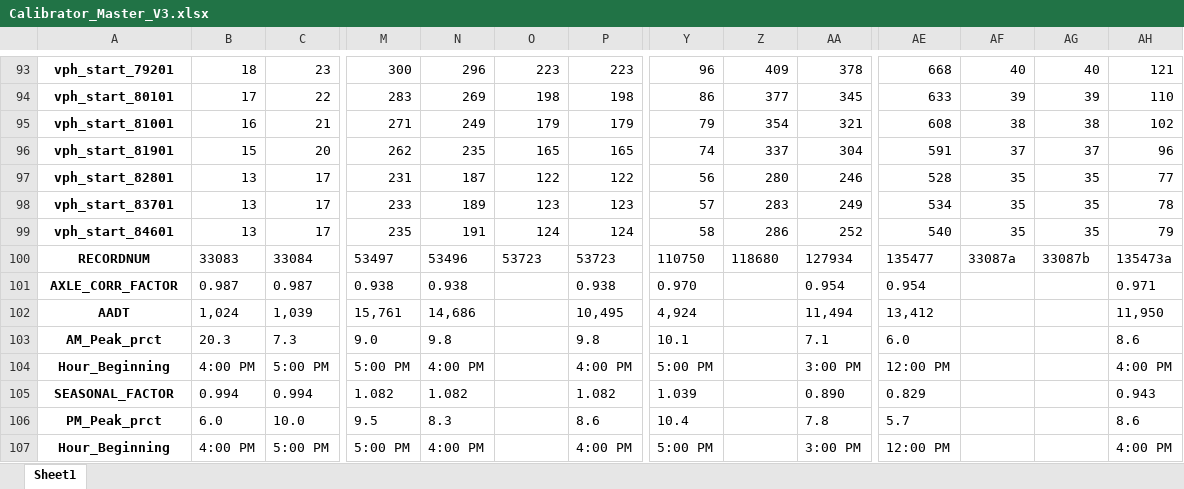
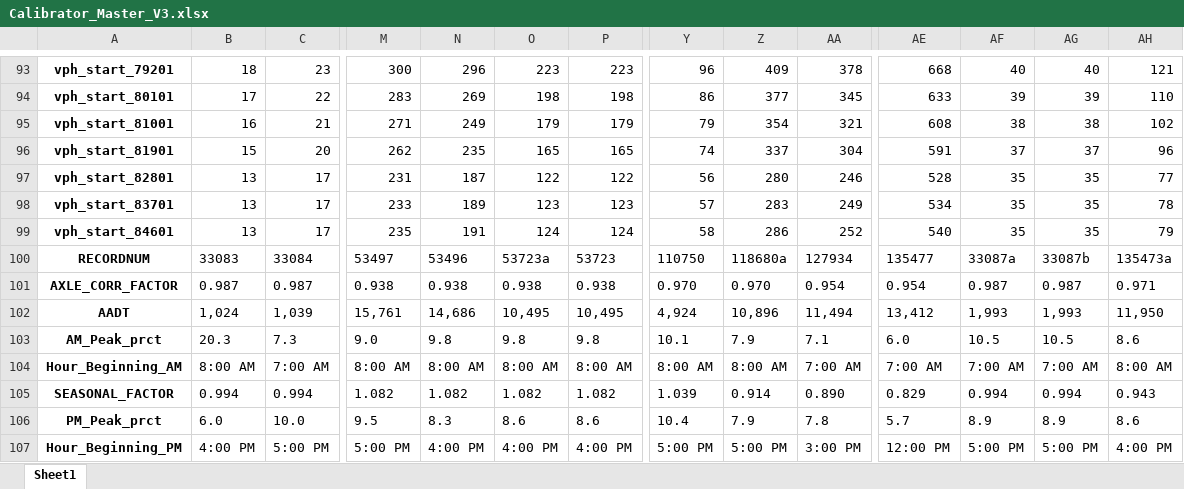
Before and after one commit to DrRoad/PhD_Modeling, an Excel workbook: BMAOI_Dbox-DataFrames/Calibrator_Master_V3.xlsx, sheet Sheet1, drawn as a sheet; only a part is shown, gaps mark what is left out; values as stored, in another font and other column widths than the file's, no borders; removed rows and columns are numbered as before the commit, all else as after; rows hold the shown columns only; the diff covers the shown part only; the diff names each change by its address in the sheet, - before the commit and + after, or states it on an @@ line.

```diff
--- a/BMAOI_Dbox-DataFrames/Calibrator_Master_V3.xlsx (sheet Sheet1)
+++ b/BMAOI_Dbox-DataFrames/Calibrator_Master_V3.xlsx (sheet Sheet1)
-O100: 53723
+O100: 53723a
-Z100: 118680
+Z100: 118680a
-O101: (empty)
+O101: 0.938
-Z101: (empty)
+Z101: 0.970
-AF101: (empty)
+AF101: 0.987
-AG101: (empty)
+AG101: 0.987
-O102: (empty)
+O102: 10,495
-Z102: (empty)
+Z102: 10,896
-AF102: (empty)
+AF102: 1,993
-AG102: (empty)
+AG102: 1,993
-O103: (empty)
+O103: 9.8
-Z103: (empty)
+Z103: 7.9
-AF103: (empty)
+AF103: 10.5
-AG103: (empty)
+AG103: 10.5
-row 104: Hour_Beginning | 4:00 PM | 5:00 PM | 5:00 PM | 4:00 PM |  | 4:00 PM | 5:00 PM |  | 3:00 PM | 12:00 PM |  |  | 4:00 PM
+row 104: Hour_Beginning_AM | 8:00 AM | 7:00 AM | 8:00 AM | 8:00 AM | 8:00 AM | 8:00 AM | 8:00 AM | 8:00 AM | 7:00 AM | 7:00 AM | 7:00 AM | 7:00 AM | 8:00 AM
-O105: (empty)
+O105: 1.082
-Z105: (empty)
+Z105: 0.914
-AF105: (empty)
+AF105: 0.994
-AG105: (empty)
+AG105: 0.994
-O106: (empty)
+O106: 8.6
-Z106: (empty)
+Z106: 7.9
-AF106: (empty)
+AF106: 8.9
-AG106: (empty)
+AG106: 8.9
-A107: Hour_Beginning
+A107: Hour_Beginning_PM
-O107: (empty)
+O107: 4:00 PM
-Z107: (empty)
+Z107: 5:00 PM
-AF107: (empty)
+AF107: 5:00 PM
-AG107: (empty)
+AG107: 5:00 PM
```
Also changed, not shown: 4 edited cells elsewhere in this sheet, 30 other files.
